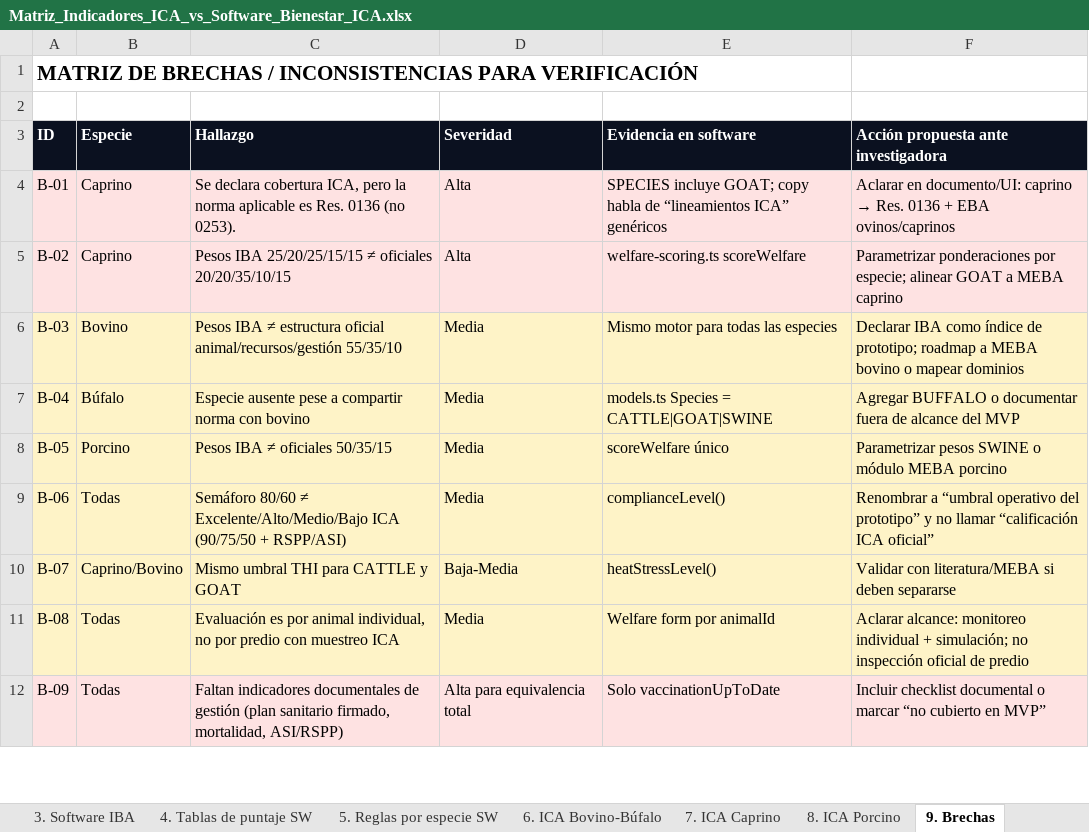
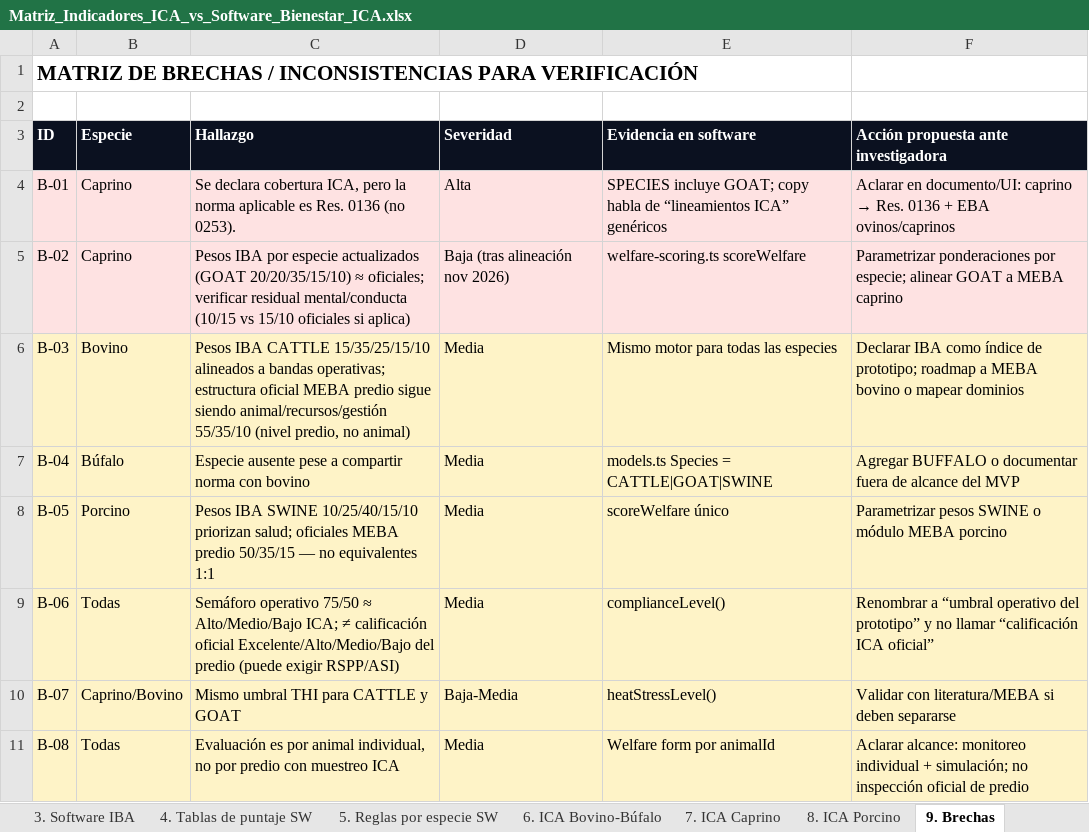
Before and after one commit to davidrgj/animal-welfare-platform, an Excel workbook: docs/Matriz_Indicadores_ICA_vs_Software_Bienestar_ICA.xlsx, sheet 9. Brechas, drawn as a sheet; only a part is shown; the shorter side is filled out with more unchanged rows; values as stored, in another font and other column widths than the file's, no borders; the diff names each change by its address in the sheet, - before the commit and + after, or states it on an @@ line.

```diff
--- a/docs/Matriz_Indicadores_ICA_vs_Software_Bienestar_ICA.xlsx (sheet 9. Brechas)
+++ b/docs/Matriz_Indicadores_ICA_vs_Software_Bienestar_ICA.xlsx (sheet 9. Brechas)
-C5 (Hallazgo): Pesos IBA 25/20/25/15/15 ≠ oficiales 20/20/35/10/15
+C5 (Hallazgo): Pesos IBA por especie actualizados (GOAT 20/20/35/15/10) ≈ oficiales; verificar residual mental/conducta (10/15 vs 15/10 oficiales si aplica)
-D5 (Severidad): Alta
+D5 (Severidad): Baja (tras alineación nov 2026)
-C6 (Hallazgo): Pesos IBA ≠ estructura oficial animal/recursos/gestión 55/35/10
+C6 (Hallazgo): Pesos IBA CATTLE 15/35/25/15/10 alineados a bandas operativas; estructura oficial MEBA predio sigue siendo animal/recursos/gestión 55/35/10 (nivel predio, no animal)
-C8 (Hallazgo): Pesos IBA ≠ oficiales 50/35/15
+C8 (Hallazgo): Pesos IBA SWINE 10/25/40/15/10 priorizan salud; oficiales MEBA predio 50/35/15 — no equivalentes 1:1
-C9 (Hallazgo): Semáforo 80/60 ≠ Excelente/Alto/Medio/Bajo ICA (90/75/50 + RSPP/ASI)
+C9 (Hallazgo): Semáforo operativo 75/50 ≈ Alto/Medio/Bajo ICA; ≠ calificación oficial Excelente/Alto/Medio/Bajo del predio (puede exigir RSPP/ASI)
```
Also changed, not shown: sheet 3. Software IBA, sheet 1. Portada y alcance, other sheet tabs, 8 other files.
